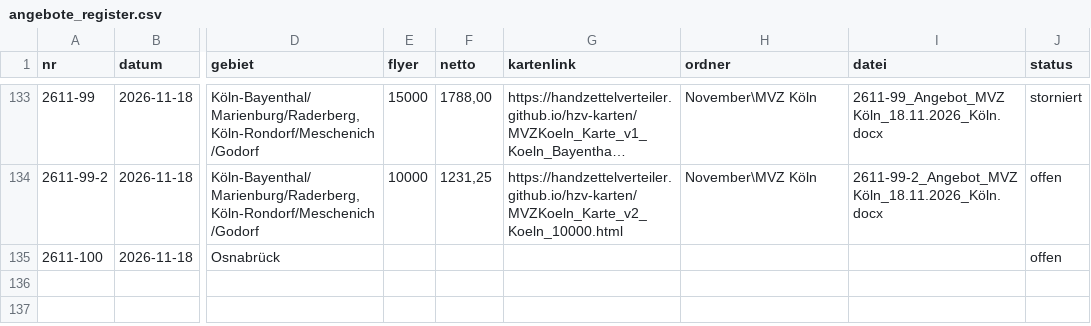
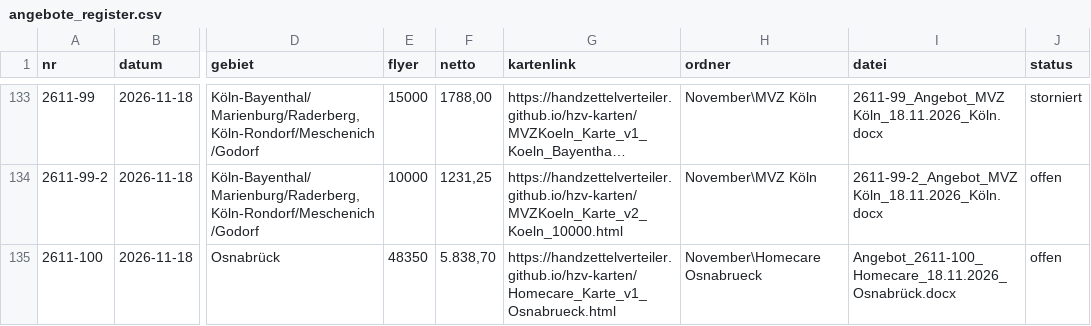
Before and after one commit to handzettelverteiler/hzv-karten, a CSV file: daten/angebote_register.csv, drawn as a sheet; only a part is shown, gaps mark what is left out; long unchanged cells end in …; the diff names each change by its address in the sheet, - before the commit and + after, or states it on an @@ line.

```diff
--- a/daten/angebote_register.csv
+++ b/daten/angebote_register.csv
-E135 (flyer): (empty)
+E135 (flyer): 48350
-F135 (netto): (empty)
+F135 (netto): 5.838,70
-G135 (kartenlink): (empty)
+G135 (kartenlink): https://handzettelverteiler.github.io/hzv-karten/Homecare_Karte_v1_Osnabrueck.html
-H135 (ordner): (empty)
+H135 (ordner): November\Homecare Osnabrueck
-I135 (datei): (empty)
+I135 (datei): Angebot_2611-100_Homecare_18.11.2026_Osnabrück.docx
```
